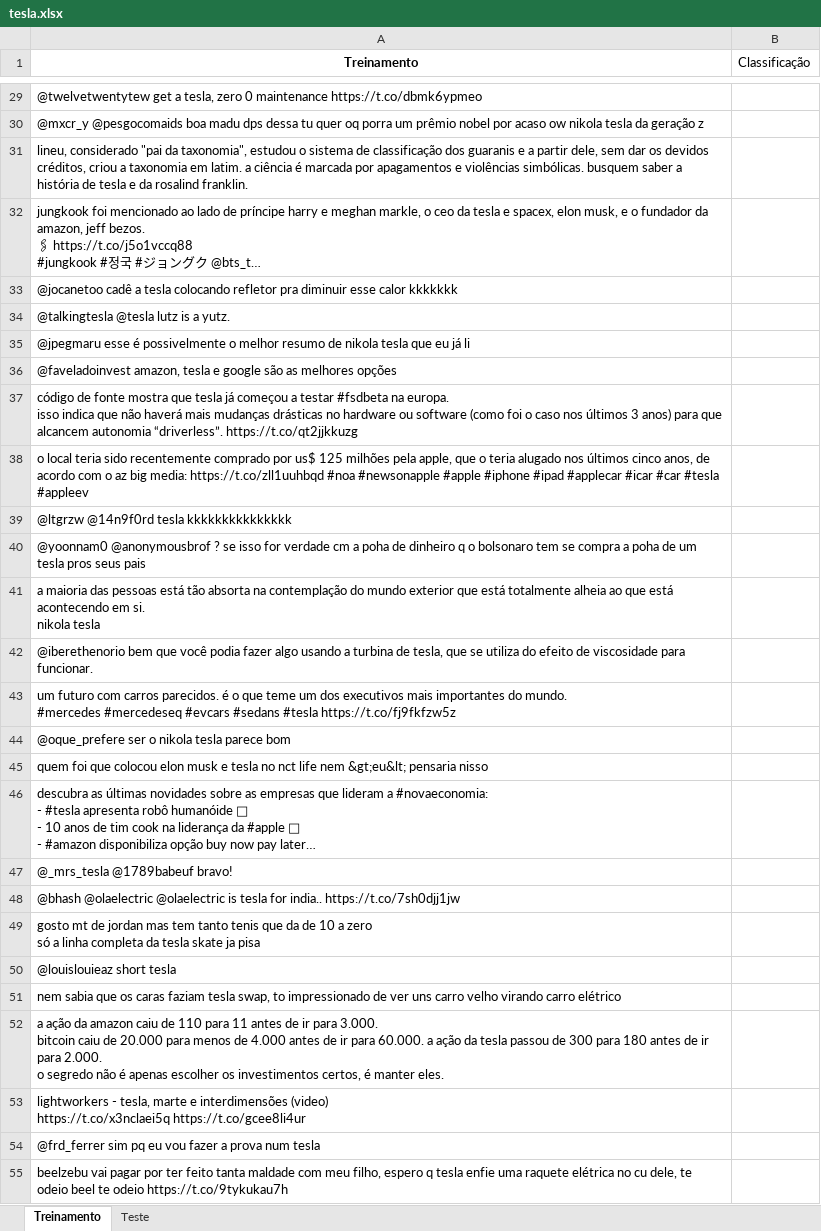
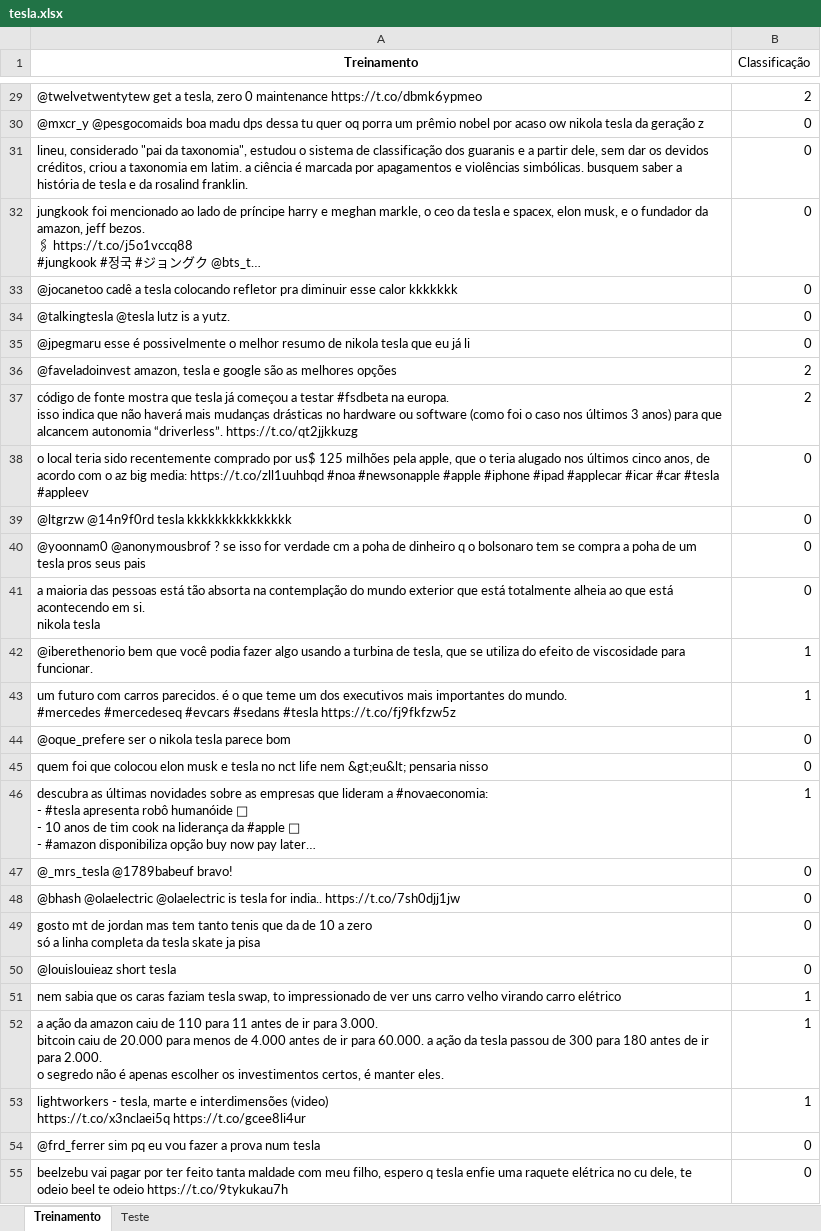
Before and after one commit to CarreraAlberto/Projeto1_CDados, an Excel workbook: tesla.xlsx, sheet Treinamento, drawn as a sheet; only a part is shown, gaps mark what is left out; long unchanged cells end in …; values as stored, in another font and other column widths than the file's, no borders; the diff covers the shown part only; the diff names each change by its address in the sheet, - before the commit and + after, or states it on an @@ line.

```diff
--- a/tesla.xlsx (sheet Treinamento)
+++ b/tesla.xlsx (sheet Treinamento)
-B29 (Classificação): (empty)
+B29 (Classificação): 2
-B30:B35 (Classificação): (empty)
+B30:B35 (Classificação): 0
-B36:B37 (Classificação): (empty)
+B36:B37 (Classificação): 2
-B38:B41 (Classificação): (empty)
+B38:B41 (Classificação): 0
-B42:B43 (Classificação): (empty)
+B42:B43 (Classificação): 1
-B44:B45 (Classificação): (empty)
+B44:B45 (Classificação): 0
-B46 (Classificação): (empty)
+B46 (Classificação): 1
-B47:B50 (Classificação): (empty)
+B47:B50 (Classificação): 0
-B51:B53 (Classificação): (empty)
+B51:B53 (Classificação): 1
-B54:B55 (Classificação): (empty)
+B54:B55 (Classificação): 0
```
Also changed, not shown: 222 edited cells elsewhere in this sheet.
